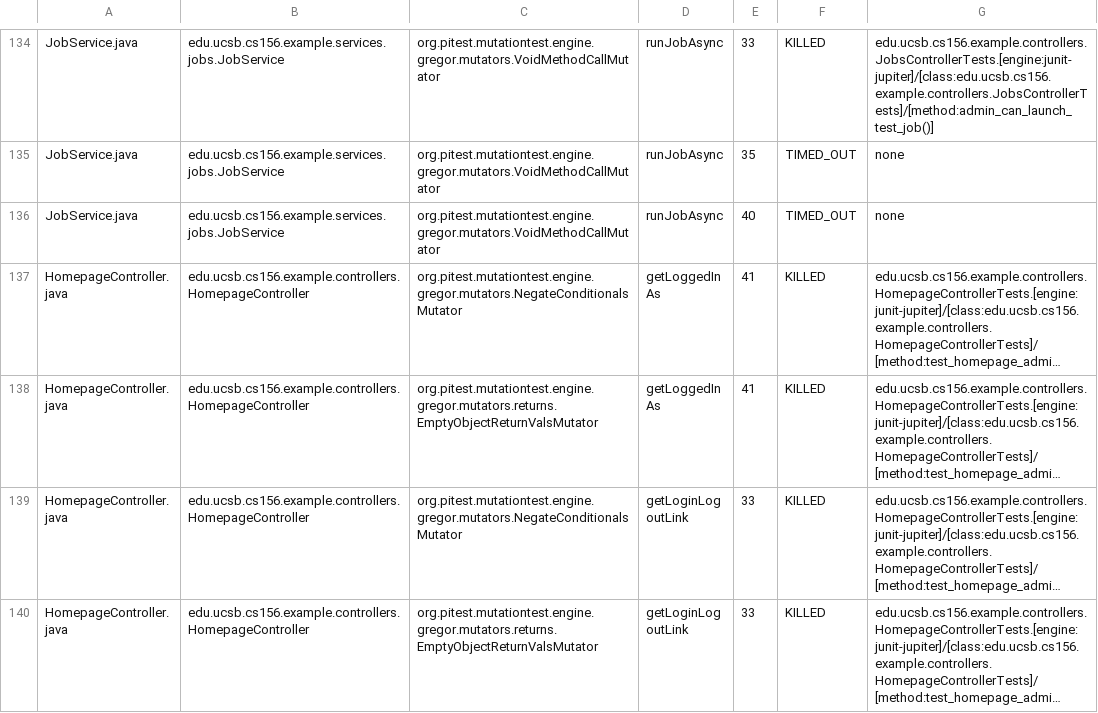
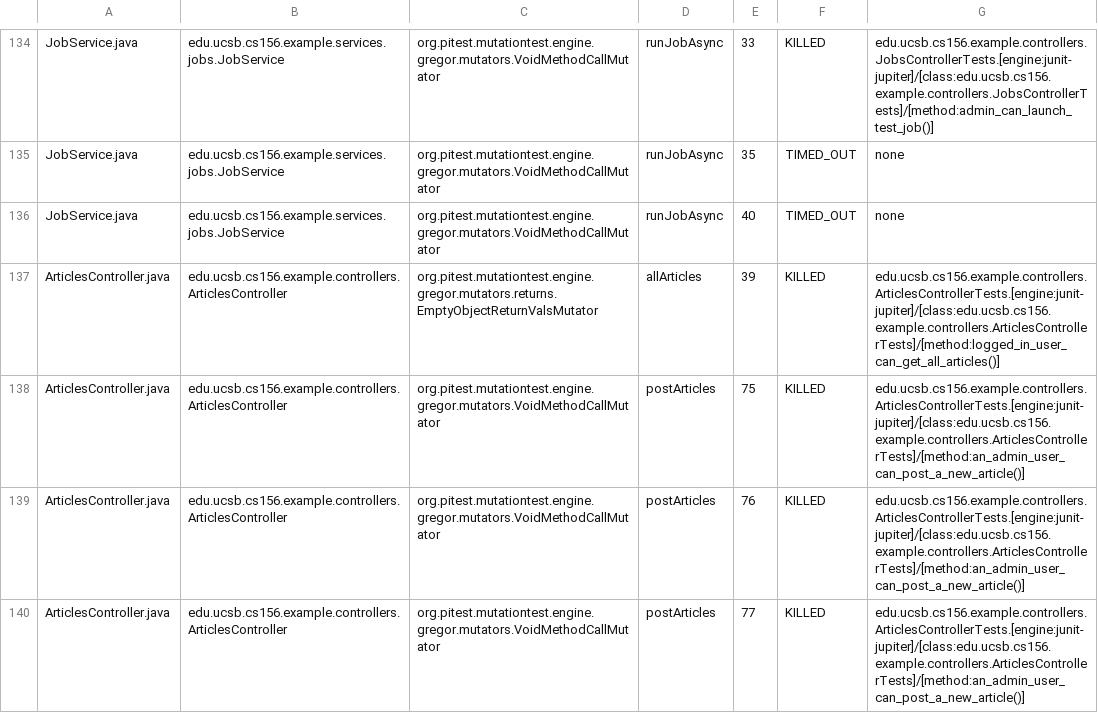
Before and after one commit to ucsb-cs156-f25/team01-f25-05, a CSV file: pitest/mutations.csv, drawn as a sheet; only a part is shown, gaps mark what is left out; the shorter side is filled out with more unchanged rows; long unchanged cells end in …; the diff covers the shown part only.

Commit message:
Deploying to gh-pages from @ ucsb-cs156-f25/team01-f25-05@1a757d9814938c0ed60b0f7497ddfd8cb1f07715 🚀

```diff
--- a/pitest/mutations.csv
+++ b/pitest/mutations.csv
@@ -136 +136,5 @@ JobService.java,edu.ucsb.cs156.example.services.jobs.JobService,org.pitest.mutat
 JobService.java,edu.ucsb.cs156.example.services.jobs.JobService,org.pitest.mutationtest.engine.gregor.mutators.VoidMethodCallMutator,runJobAsync,40,TIMED_OUT,none
+ArticlesController.java,edu.ucsb.cs156.example.controllers.ArticlesController,org.pitest.mutationtest.engine.gregor.mutators.returns.EmptyObjectReturnValsMutator,allArticles,39,KILLED,edu.ucsb.cs156.example.controllers.ArticlesControllerTests.[engine:junit-jupiter]/[class:edu.ucsb.cs156.example.controllers.ArticlesControllerTests]/[method:logged_in_user_can_get_all_articles()]
+ArticlesController.java,edu.ucsb.cs156.example.controllers.ArticlesController,org.pitest.mutationtest.engine.gregor.mutators.VoidMethodCallMutator,postArticles,75,KILLED,edu.ucsb.cs156.example.controllers.ArticlesControllerTests.[engine:junit-jupiter]/[class:edu.ucsb.cs156.example.controllers.ArticlesControllerTests]/[method:an_admin_user_can_post_a_new_article()]
+ArticlesController.java,edu.ucsb.cs156.example.controllers.ArticlesController,org.pitest.mutationtest.engine.gregor.mutators.VoidMethodCallMutator,postArticles,76,KILLED,edu.ucsb.cs156.example.controllers.ArticlesControllerTests.[engine:junit-jupiter]/[class:edu.ucsb.cs156.example.controllers.ArticlesControllerTests]/[method:an_admin_user_can_post_a_new_article()]
+ArticlesController.java,edu.ucsb.cs156.example.controllers.ArticlesController,org.pitest.mutationtest.engine.gregor.mutators.VoidMethodCallMutator,postArticles,77,KILLED,edu.ucsb.cs156.example.controllers.ArticlesControllerTests.[engine:junit-jupiter]/[class:edu.ucsb.cs156.example.controllers.ArticlesControllerTests]/[method:an_admin_user_can_post_a_new_article()]
```
Also changed, not shown: 3 added rows and 3 edited cells elsewhere in this file, 23 other files.
